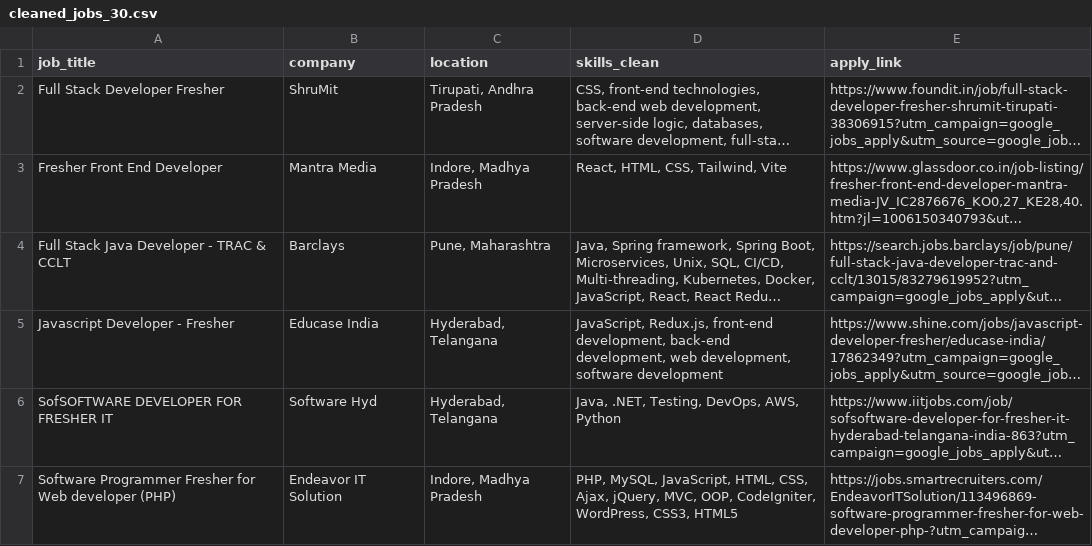
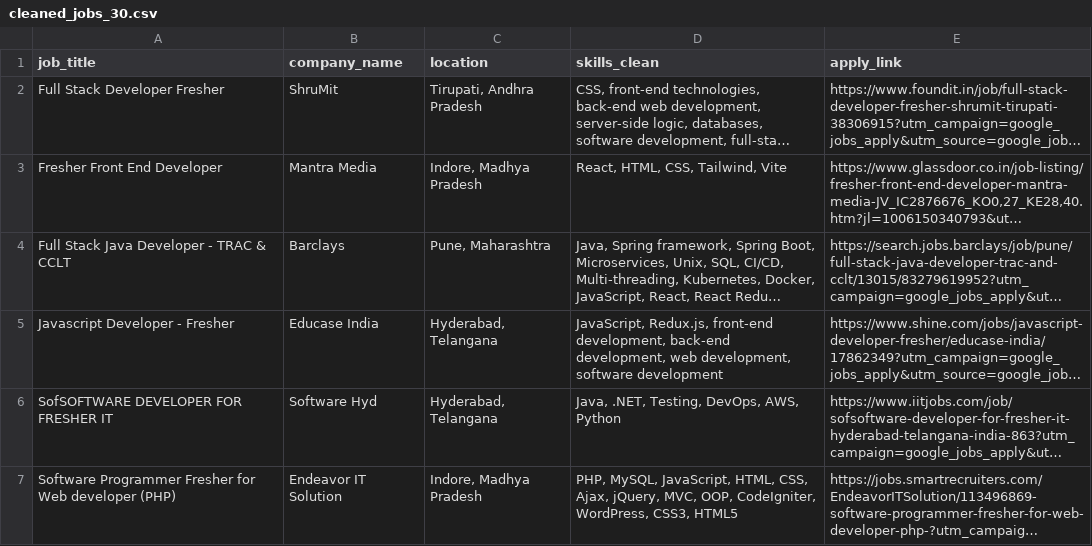
Before and after one commit to KrishnaSharma10/ucs503p-202526odd-kaars, a CSV file: backend/app/cleaned_jobs_30.csv, drawn as a sheet; only a part is shown; long unchanged cells end in …; the diff names each change by its address in the sheet, - before the commit and + after, or states it on an @@ line.

Commit message:
Update cleaned_jobs_30.csv

```diff
--- a/backend/app/cleaned_jobs_30.csv
+++ b/backend/app/cleaned_jobs_30.csv
-B1: company
+B1: company_name
```
